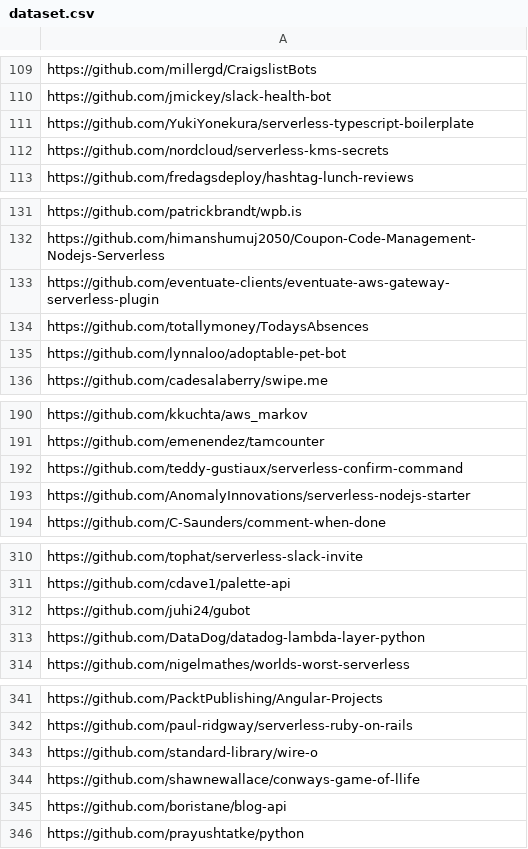
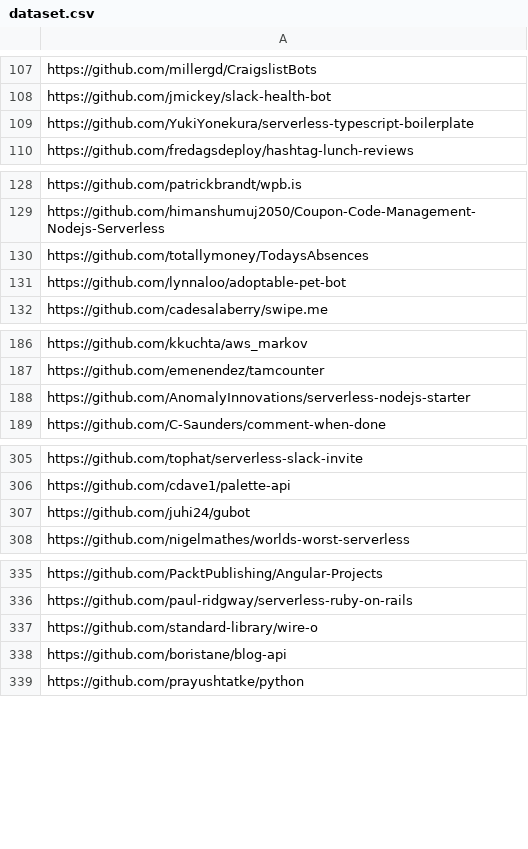
Before and after one commit to allprojects/wonderless, a CSV file: dataset.csv, drawn as a sheet; only a part is shown, gaps mark what is left out; the diff covers the shown part only; the diff names each change by its address in the sheet, - before the commit and + after, or states it on an @@ line.

```diff
--- a/dataset.csv
+++ b/dataset.csv
-row 112: https://github.com/nordcloud/serverless-kms-secrets
-row 133: https://github.com/eventuate-clients/eventuate-aws-gateway-serverless-plugin
-row 192: https://github.com/teddy-gustiaux/serverless-confirm-command
-row 313: https://github.com/DataDog/datadog-lambda-layer-python
-row 344: https://github.com/shawnewallace/conways-game-of-llife
```
Also changed, not shown: 29 removed rows elsewhere in this file, 10 other files.
